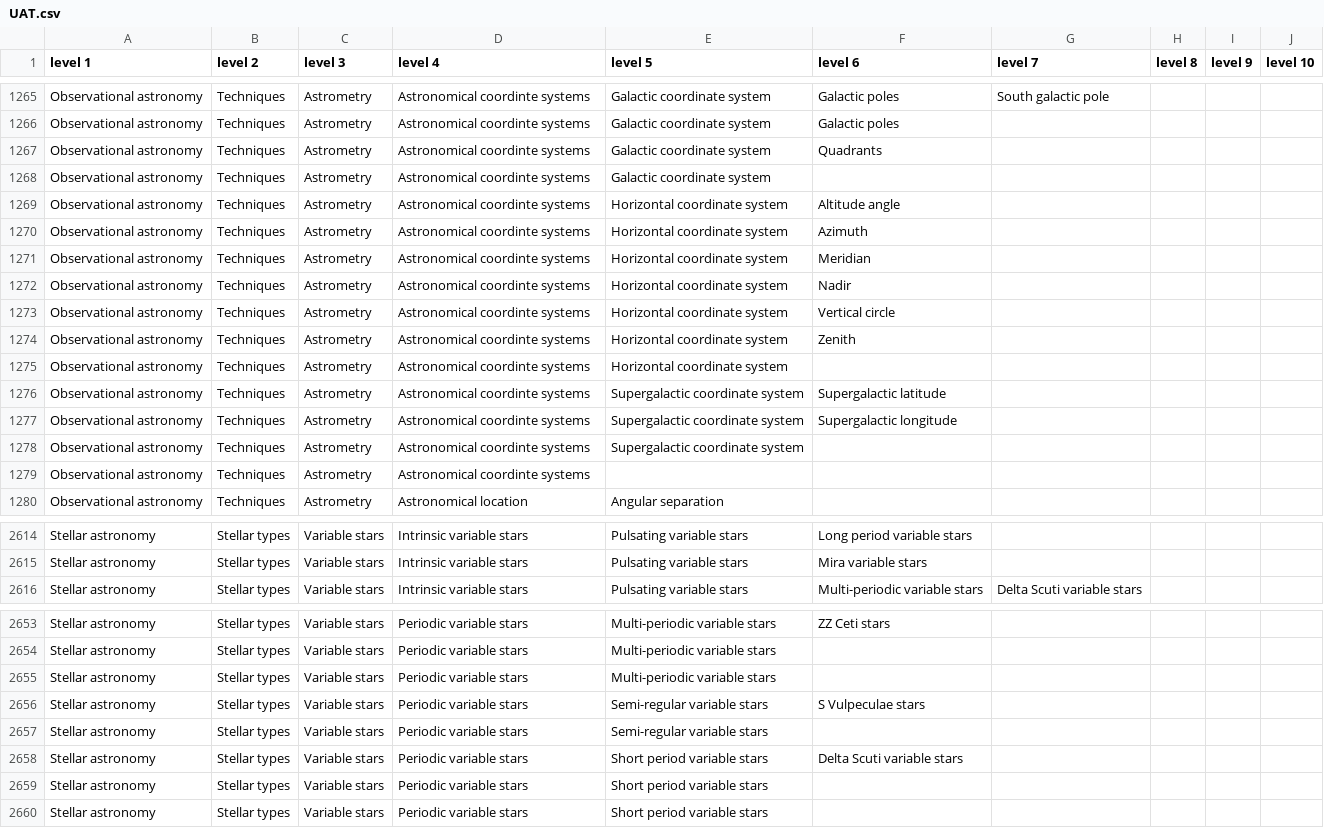
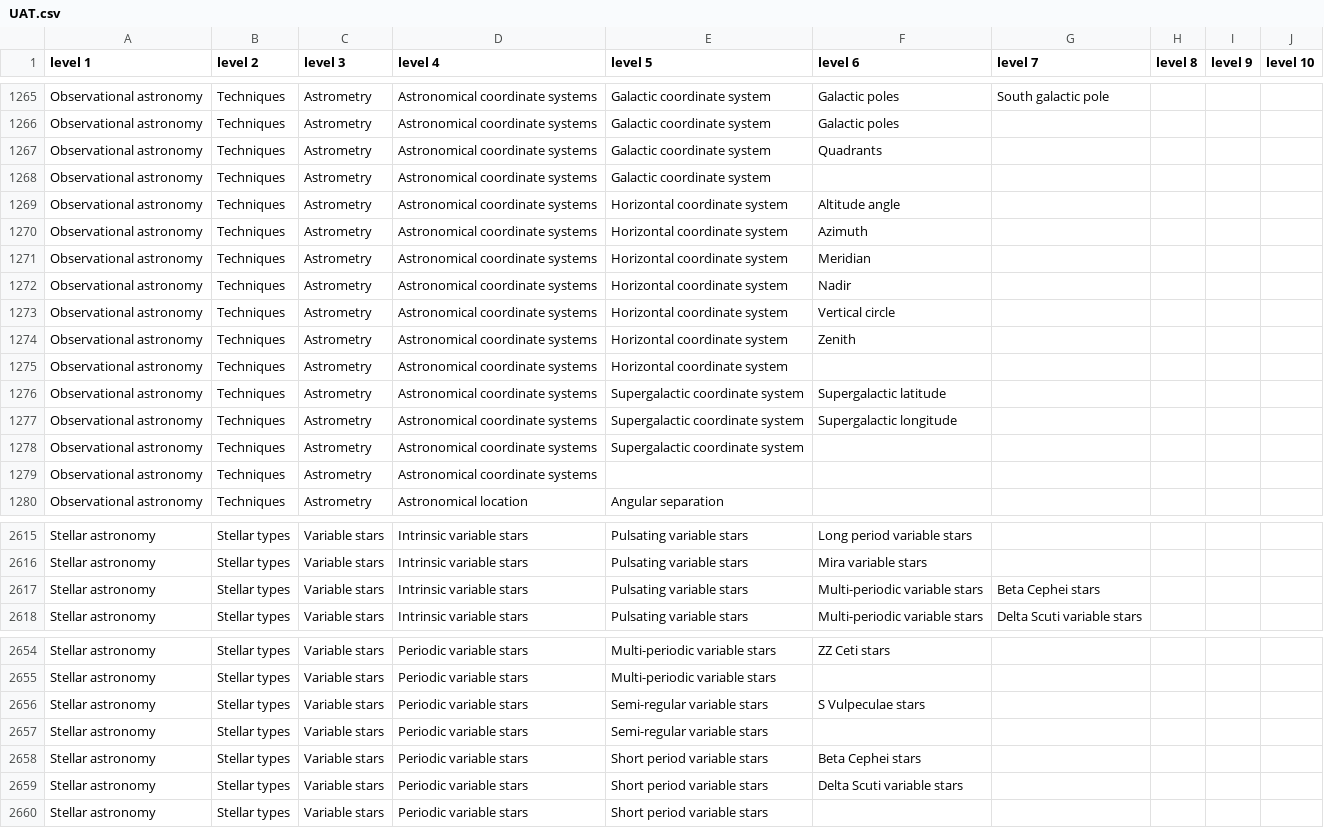
Before and after one commit to astrothesaurus/UAT, a CSV file: UAT.csv, drawn as a sheet; only a part is shown, gaps mark what is left out; removed rows and columns are numbered as before the commit, all else as after; the diff covers the shown part only; the diff names each change by its address in the sheet, - before the commit and + after, or states it on an @@ line.

```diff
--- a/UAT.csv
+++ b/UAT.csv
-D1265:D1279 (level 4): Astronomical coordinte systems
+D1265:D1279 (level 4): Astronomical coordinate systems
+row 2617: Stellar astronomy | Stellar types | Variable stars | Intrinsic variable stars | Pulsating variable stars | Multi-periodic variable stars | Beta Cephei stars
-row 2655: Stellar astronomy | Stellar types | Variable stars | Periodic variable stars | Multi-periodic variable stars
+row 2658: Stellar astronomy | Stellar types | Variable stars | Periodic variable stars | Short period variable stars | Beta Cephei stars
-row 2659: Stellar astronomy | Stellar types | Variable stars | Periodic variable stars | Short period variable stars
```
Also changed, not shown: 4 added rows, 4 removed rows and 30 edited cells elsewhere in this file, 3 other files.
